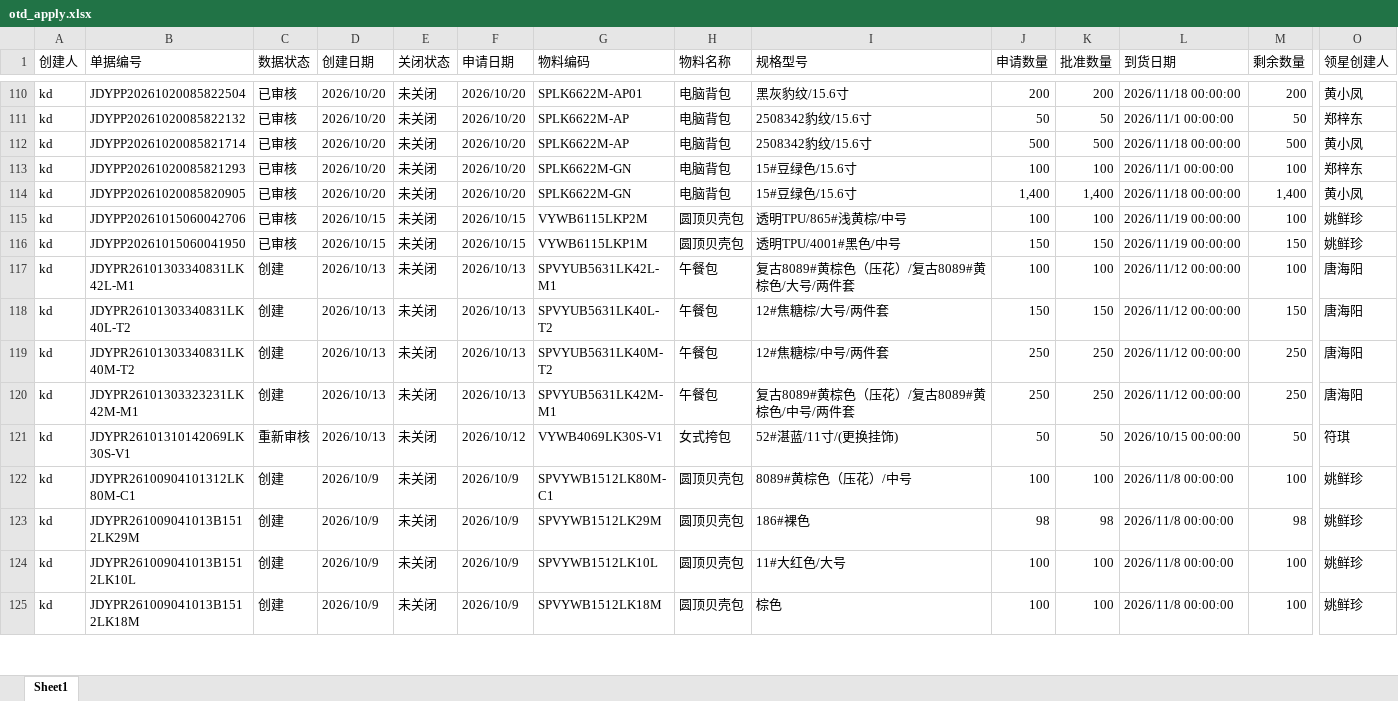
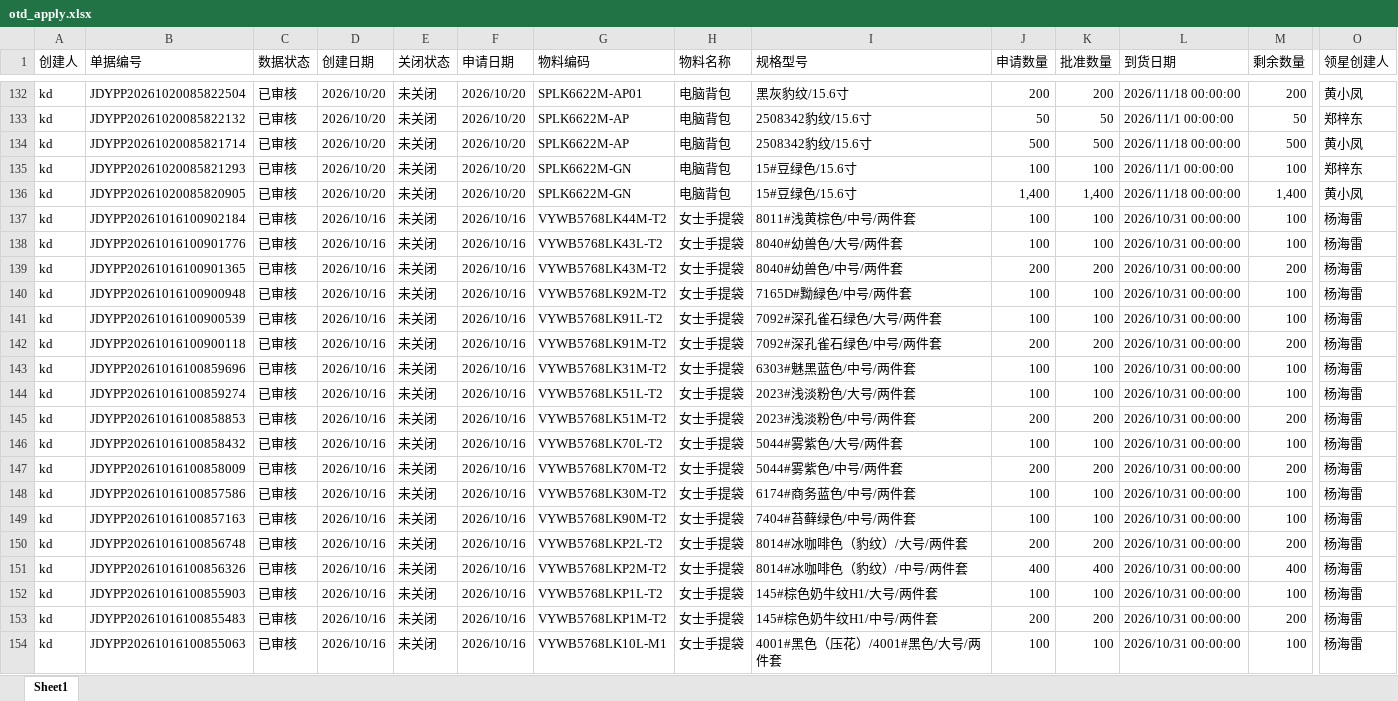
Before and after one commit to yikeqingsongguo/HY.supply-chain-management, an Excel workbook: src/otd_apply.xlsx, sheet Sheet1, drawn as a sheet; only a part is shown, gaps mark what is left out; the shorter side is filled out with more unchanged rows; values as stored, in another font and other column widths than the file's, no borders; removed rows and columns are numbered as before the commit, all else as after; rows hold the shown columns only; the diff covers the shown part only; the diff names each change by its address in the sheet, - before the commit and + after, or states it on an @@ line.

```diff
--- a/src/otd_apply.xlsx (sheet Sheet1)
+++ b/src/otd_apply.xlsx (sheet Sheet1)
-B137 (单据编号): JDYPP20261015060042706
+B137 (单据编号): JDYPP20261016100902184
-D137 (创建日期): 2026/10/15
+D137 (创建日期): 2026/10/16
-F137 (申请日期): 2026/10/15
+F137 (申请日期): 2026/10/16
-G137 (物料编码): VYWB6115LKP2M
+G137 (物料编码): VYWB5768LK44M-T2
-H137 (物料名称): 圆顶贝壳包
+H137 (物料名称): 女士手提袋
-I137 (规格型号): 透明TPU/865#浅黄棕/中号
+I137 (规格型号): 8011#浅黄棕色/中号/两件套
-L137 (到货日期): 2026/11/19 00:00:00
+L137 (到货日期): 2026/10/31 00:00:00
-O137 (领星创建人): 姚鲜珍
+O137 (领星创建人): 杨海雷
-row 116: kd | JDYPP20261015060041950 | 已审核 | 2026/10/15 | 未关闭 | 2026/10/15 | VYWB6115LKP1M | 圆顶贝壳包 | 透明TPU/4001#黑色/中号 | 150 | 150 | 2026/11/19 00:00:00 | 150 | 姚鲜珍
+row 138: kd | JDYPP20261016100901776 | 已审核 | 2026/10/16 | 未关闭 | 2026/10/16 | VYWB5768LK43L-T2 | 女士手提袋 | 8040#幼兽色/大号/两件套 | 100 | 100 | 2026/10/31 00:00:00 | 100 | 杨海雷
+row 139: kd | JDYPP20261016100901365 | 已审核 | 2026/10/16 | 未关闭 | 2026/10/16 | VYWB5768LK43M-T2 | 女士手提袋 | 8040#幼兽色/中号/两件套 | 200 | 200 | 2026/10/31 00:00:00 | 200 | 杨海雷
+row 140: kd | JDYPP20261016100900948 | 已审核 | 2026/10/16 | 未关闭 | 2026/10/16 | VYWB5768LK92M-T2 | 女士手提袋 | 7165D#黝緑色/中号/两件套 | 100 | 100 | 2026/10/31 00:00:00 | 100 | 杨海雷
+row 141: kd | JDYPP20261016100900539 | 已审核 | 2026/10/16 | 未关闭 | 2026/10/16 | VYWB5768LK91L-T2 | 女士手提袋 | 7092#深孔雀石绿色/大号/两件套 | 100 | 100 | 2026/10/31 00:00:00 | 100 | 杨海雷
+row 142: kd | JDYPP20261016100900118 | 已审核 | 2026/10/16 | 未关闭 | 2026/10/16 | VYWB5768LK91M-T2 | 女士手提袋 | 7092#深孔雀石绿色/中号/两件套 | 200 | 200 | 2026/10/31 00:00:00 | 200 | 杨海雷
+row 143: kd | JDYPP20261016100859696 | 已审核 | 2026/10/16 | 未关闭 | 2026/10/16 | VYWB5768LK31M-T2 | 女士手提袋 | 6303#魅黑蓝色/中号/两件套 | 100 | 100 | 2026/10/31 00:00:00 | 100 | 杨海雷
+row 144: kd | JDYPP20261016100859274 | 已审核 | 2026/10/16 | 未关闭 | 2026/10/16 | VYWB5768LK51L-T2 | 女士手提袋 | 2023#浅淡粉色/大号/两件套 | 100 | 100 | 2026/10/31 00:00:00 | 100 | 杨海雷
+row 145: kd | JDYPP20261016100858853 | 已审核 | 2026/10/16 | 未关闭 | 2026/10/16 | VYWB5768LK51M-T2 | 女士手提袋 | 2023#浅淡粉色/中号/两件套 | 200 | 200 | 2026/10/31 00:00:00 | 200 | 杨海雷
+row 146: kd | JDYPP20261016100858432 | 已审核 | 2026/10/16 | 未关闭 | 2026/10/16 | VYWB5768LK70L-T2 | 女士手提袋 | 5044#雾紫色/大号/两件套 | 100 | 100 | 2026/10/31 00:00:00 | 100 | 杨海雷
+row 147: kd | JDYPP20261016100858009 | 已审核 | 2026/10/16 | 未关闭 | 2026/10/16 | VYWB5768LK70M-T2 | 女士手提袋 | 5044#雾紫色/中号/两件套 | 200 | 200 | 2026/10/31 00:00:00 | 200 | 杨海雷
+row 148: kd | JDYPP20261016100857586 | 已审核 | 2026/10/16 | 未关闭 | 2026/10/16 | VYWB5768LK30M-T2 | 女士手提袋 | 6174#商务蓝色/中号/两件套 | 100 | 100 | 2026/10/31 00:00:00 | 100 | 杨海雷
+row 149: kd | JDYPP20261016100857163 | 已审核 | 2026/10/16 | 未关闭 | 2026/10/16 | VYWB5768LK90M-T2 | 女士手提袋 | 7404#苔藓绿色/中号/两件套 | 100 | 100 | 2026/10/31 00:00:00 | 100 | 杨海雷
+row 150: kd | JDYPP20261016100856748 | 已审核 | 2026/10/16 | 未关闭 | 2026/10/16 | VYWB5768LKP2L-T2 | 女士手提袋 | 8014#冰咖啡色（豹纹）/大号/两件套 | 200 | 200 | 2026/10/31 00:00:00 | 200 | 杨海雷
+row 151: kd | JDYPP20261016100856326 | 已审核 | 2026/10/16 | 未关闭 | 2026/10/16 | VYWB5768LKP2M-T2 | 女士手提袋 | 8014#冰咖啡色（豹纹）/中号/两件套 | 400 | 400 | 2026/10/31 00:00:00 | 400 | 杨海雷
+row 152: kd | JDYPP20261016100855903 | 已审核 | 2026/10/16 | 未关闭 | 2026/10/16 | VYWB5768LKP1L-T2 | 女士手提袋 | 145#棕色奶牛纹H1/大号/两件套 | 100 | 100 | 2026/10/31 00:00:00 | 100 | 杨海雷
+row 153: kd | JDYPP20261016100855483 | 已审核 | 2026/10/16 | 未关闭 | 2026/10/16 | VYWB5768LKP1M-T2 | 女士手提袋 | 145#棕色奶牛纹H1/中号/两件套 | 200 | 200 | 2026/10/31 00:00:00 | 200 | 杨海雷
+row 154: kd | JDYPP20261016100855063 | 已审核 | 2026/10/16 | 未关闭 | 2026/10/16 | VYWB5768LK10L-M1 | 女士手提袋 | 4001#黑色（压花）/4001#黑色/大号/两件套 | 100 | 100 | 2026/10/31 00:00:00 | 100 | 杨海雷
```
Also changed, not shown: 30 added rows and 5 removed rows elsewhere in this sheet, src/otd_recv.xlsx, src/采购订单.xlsx, 1 other file.
